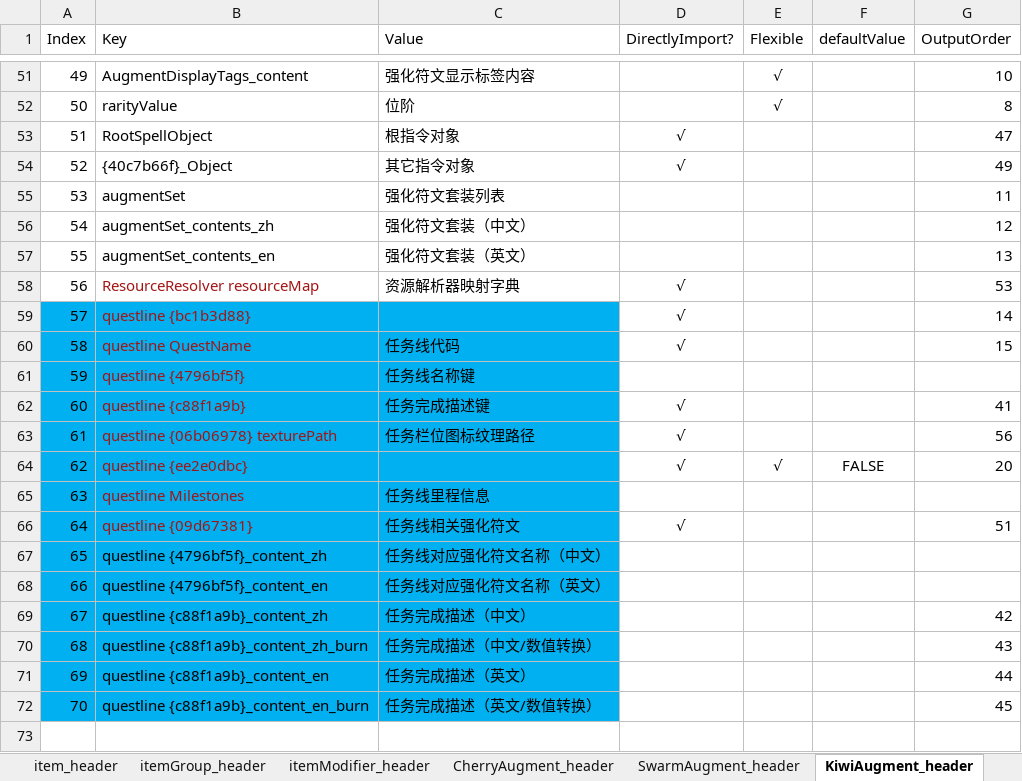
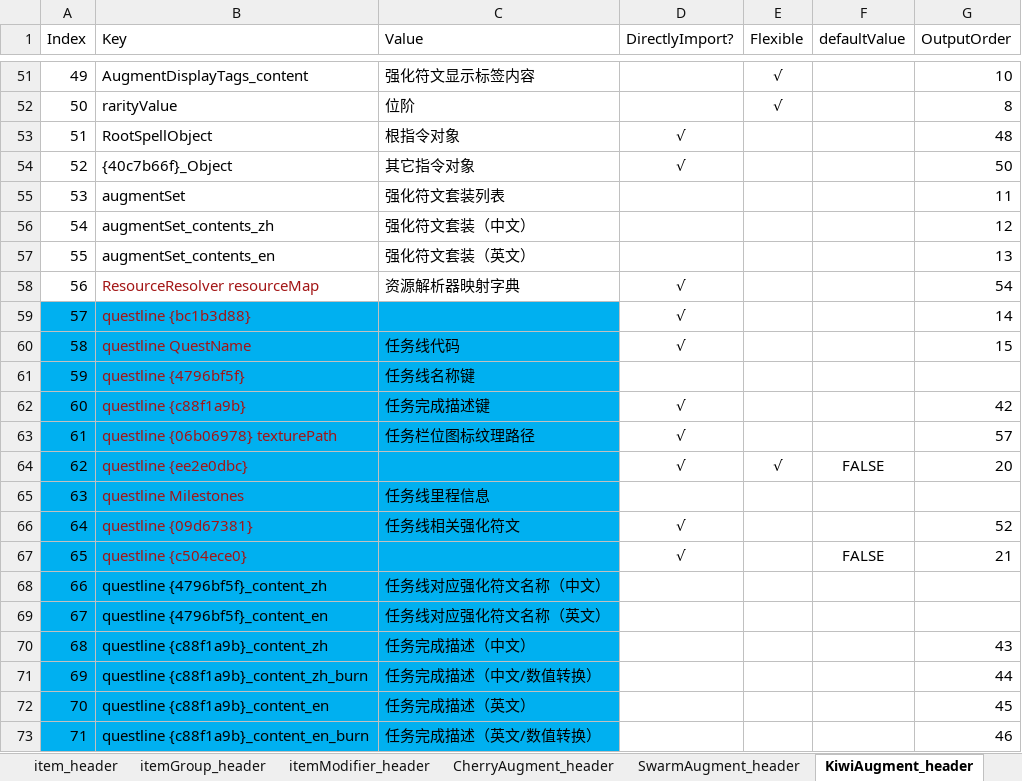
Before and after one commit to WordlessMeteor/LoL-DIY-Programs, an Excel workbook: Game Data Extraction Main Dataframe Structure.xlsx, sheet KiwiAugment_header, drawn as a sheet; only a part is shown, gaps mark what is left out; values as stored, in another font and other column widths than the file's, no borders; addresses are those after the commit; the diff covers the shown part only; the diff names each change by its address in the sheet, - before the commit and + after, or states it on an @@ line.

Commit message:
海克斯大乱斗任务线字段更新【ARAM: Mayhem Questline Field Update】
跟进测试服16.13.786.2007版本的更新，向海克斯大乱斗任务线相关表头中添加了一个未知的逻辑值字段。
Following the update of PBE Patch 16.13.786.2007, added an unknown Boolean field into ARAM: Mayhem questline related headers.
添加了游戏数据提取主数据框结构工作簿的`KiwiAugment_header`工作表的第67行和`KiwiQuestline_header`工作表的第10行。
Added Line 67 in Sheet `KiwiAugment_header` and Line 10 in Sheet `KiwiQuestline_header` in Game Data Extraction Main Dataframe Structure Workbook.

```diff
--- a/Game Data Extraction Main Dataframe Structure.xlsx (sheet KiwiAugment_header)
+++ b/Game Data Extraction Main Dataframe Structure.xlsx (sheet KiwiAugment_header)
-G53 (OutputOrder): 47
+G53 (OutputOrder): 48
-G54 (OutputOrder): 49
+G54 (OutputOrder): 50
-G58 (OutputOrder): 53
+G58 (OutputOrder): 54
-G62 (OutputOrder): 41
+G62 (OutputOrder): 42
-G63 (OutputOrder): 56
+G63 (OutputOrder): 57
-G66 (OutputOrder): 51
+G66 (OutputOrder): 52
+row 67: 65 | questline {c504ece0} |  | √ |  | FALSE | 21
@@ column A (Index) renumbered from row 68 down @@
-G70 (OutputOrder): 42
+G70 (OutputOrder): 43
-G71 (OutputOrder): 43
+G71 (OutputOrder): 44
-G72 (OutputOrder): 44
+G72 (OutputOrder): 45
-G73 (OutputOrder): 45
+G73 (OutputOrder): 46
```
Also changed, not shown: 26 edited cells elsewhere in this sheet, sheet KiwiQuestline_header, 2 other files.
